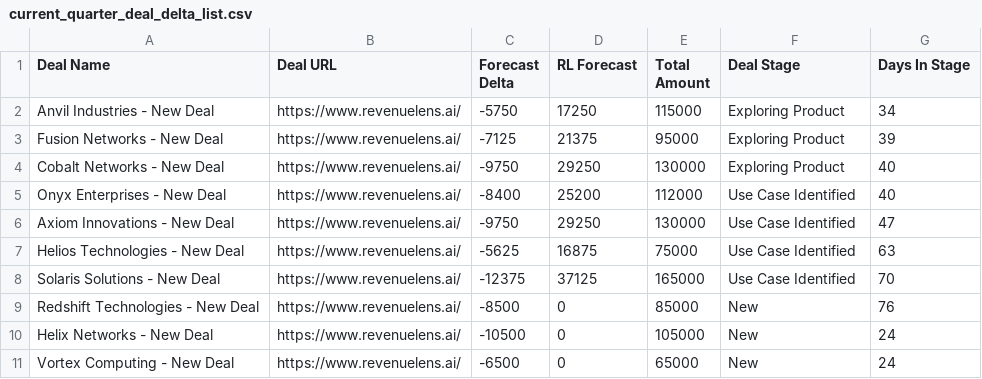
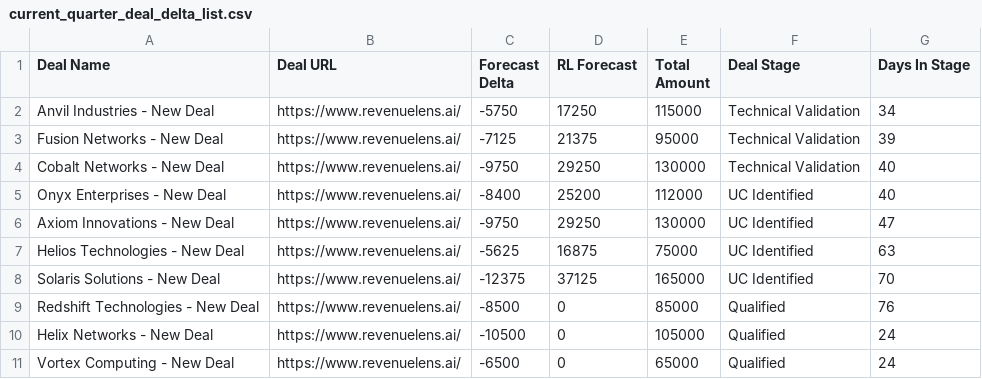
Before and after one commit to RevenueLensAI/revenuelens-dashboard-test-data, a CSV file: deals/46-days-remaining-split/current_quarter_deal_delta_list.csv, drawn as a sheet.

Commit message:
Change deal stages in current_quarter_deal_delta_list.csv
Updated deal stages for multiple entries.

```diff
--- a/deals/46-days-remaining-split/current_quarter_deal_delta_list.csv
+++ b/deals/46-days-remaining-split/current_quarter_deal_delta_list.csv
@@ -1,11 +1,11 @@
 Deal Name,Deal URL,Forecast Delta,RL Forecast,Total Amount,Deal Stage,Days In Stage
-Anvil Industries - New Deal,https://www.revenuelens.ai/,-5750,17250,115000,Exploring Product,34
-Fusion Networks - New Deal,https://www.revenuelens.ai/,-7125,21375,95000,Exploring Product,39
-Cobalt Networks - New Deal,https://www.revenuelens.ai/,-9750,29250,130000,Exploring Product,40
-Onyx Enterprises - New Deal,https://www.revenuelens.ai/,-8400,25200,112000,Use Case Identified,40
-Axiom Innovations - New Deal,https://www.revenuelens.ai/,-9750,29250,130000,Use Case Identified,47
-Helios Technologies - New Deal,https://www.revenuelens.ai/,-5625,16875,75000,Use Case Identified,63
-Solaris Solutions - New Deal,https://www.revenuelens.ai/,-12375,37125,165000,Use Case Identified,70
-Redshift Technologies - New Deal,https://www.revenuelens.ai/,-8500,0,85000,New,76
-Helix Networks - New Deal,https://www.revenuelens.ai/,-10500,0,105000,New,24
-Vortex Computing - New Deal,https://www.revenuelens.ai/,-6500,0,65000,New,24
+Anvil Industries - New Deal,https://www.revenuelens.ai/,-5750,17250,115000,Technical Validation,34
+Fusion Networks - New Deal,https://www.revenuelens.ai/,-7125,21375,95000,Technical Validation,39
+Cobalt Networks - New Deal,https://www.revenuelens.ai/,-9750,29250,130000,Technical Validation,40
+Onyx Enterprises - New Deal,https://www.revenuelens.ai/,-8400,25200,112000,UC Identified,40
+Axiom Innovations - New Deal,https://www.revenuelens.ai/,-9750,29250,130000,UC Identified,47
+Helios Technologies - New Deal,https://www.revenuelens.ai/,-5625,16875,75000,UC Identified,63
+Solaris Solutions - New Deal,https://www.revenuelens.ai/,-12375,37125,165000,UC Identified,70
+Redshift Technologies - New Deal,https://www.revenuelens.ai/,-8500,0,85000,Qualified,76
+Helix Networks - New Deal,https://www.revenuelens.ai/,-10500,0,105000,Qualified,24
+Vortex Computing - New Deal,https://www.revenuelens.ai/,-6500,0,65000,Qualified,24
```
